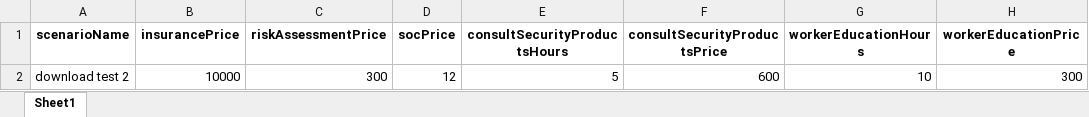
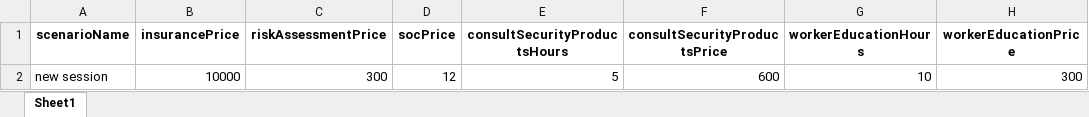
Before and after one commit to dkrivaa/wix_cyber, an Excel workbook: test.xlsx, sheet Sheet1, drawn as a sheet; only a part is shown; values as stored, in another font and other column widths than the file's, no borders; the diff names each change by its address in the sheet, - before the commit and + after, or states it on an @@ line.

```diff
--- a/test.xlsx (sheet Sheet1)
+++ b/test.xlsx (sheet Sheet1)
-A2 (scenarioName): download test 2
+A2 (scenarioName): new session
```
